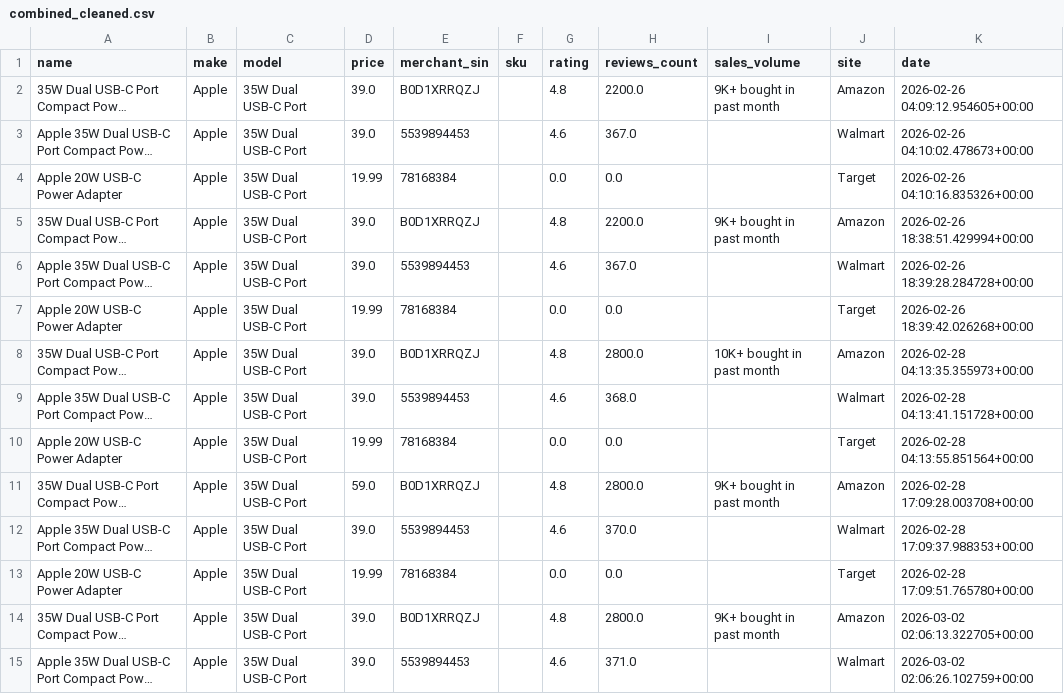
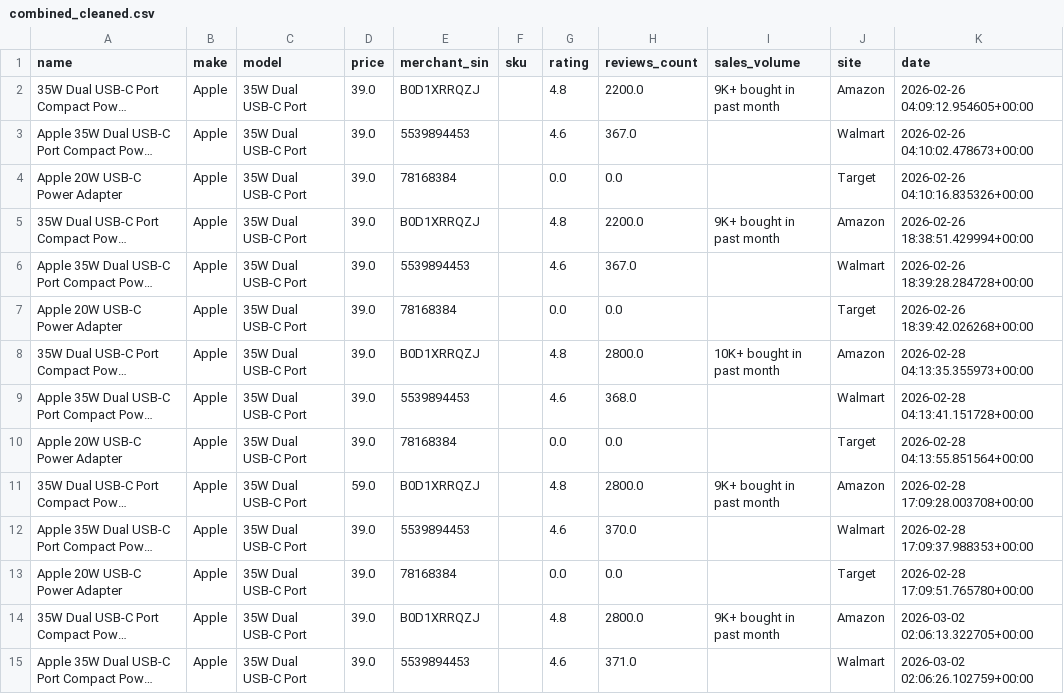
Before and after one commit to sram-coder/price-tracker, a CSV file: combined_cleaned.csv, drawn as a sheet; only a part is shown; long unchanged cells end in …; the diff covers the shown part only; the diff names each change by its address in the sheet, - before the commit and + after, or states it on an @@ line.

```diff
--- a/combined_cleaned.csv
+++ b/combined_cleaned.csv
-D4 (price): 19.99
+D4 (price): 39.0
-D7 (price): 19.99
+D7 (price): 39.0
-D10 (price): 19.99
+D10 (price): 39.0
-D13 (price): 19.99
+D13 (price): 39.0
```
Also changed, not shown: 4 edited cells elsewhere in this file, products_data/2026-02-26.csv, 56 other files.
